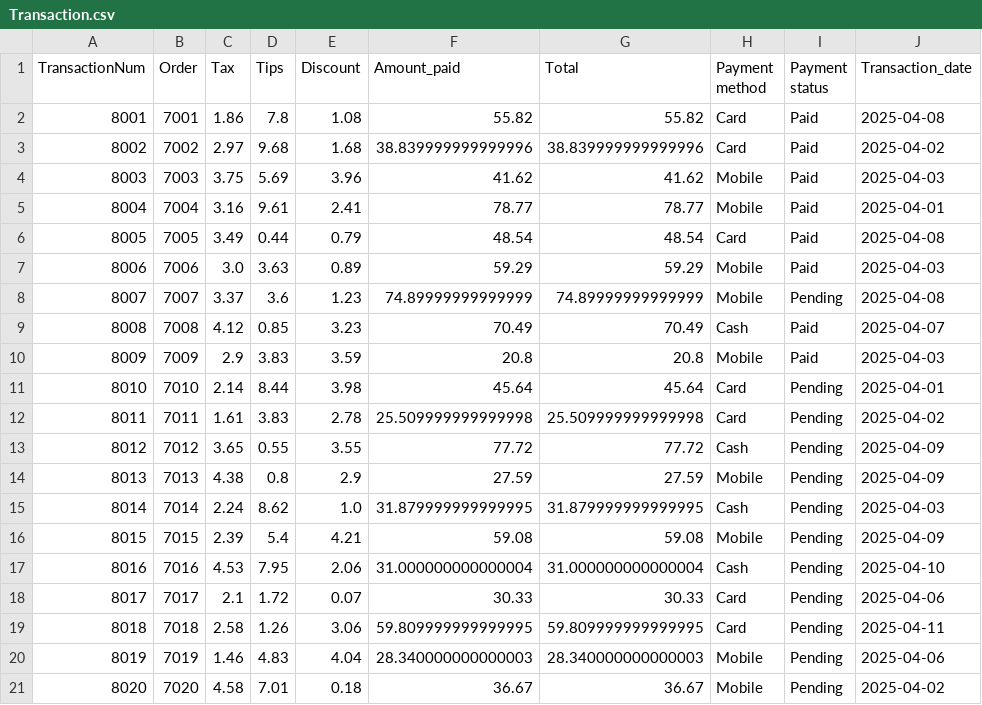
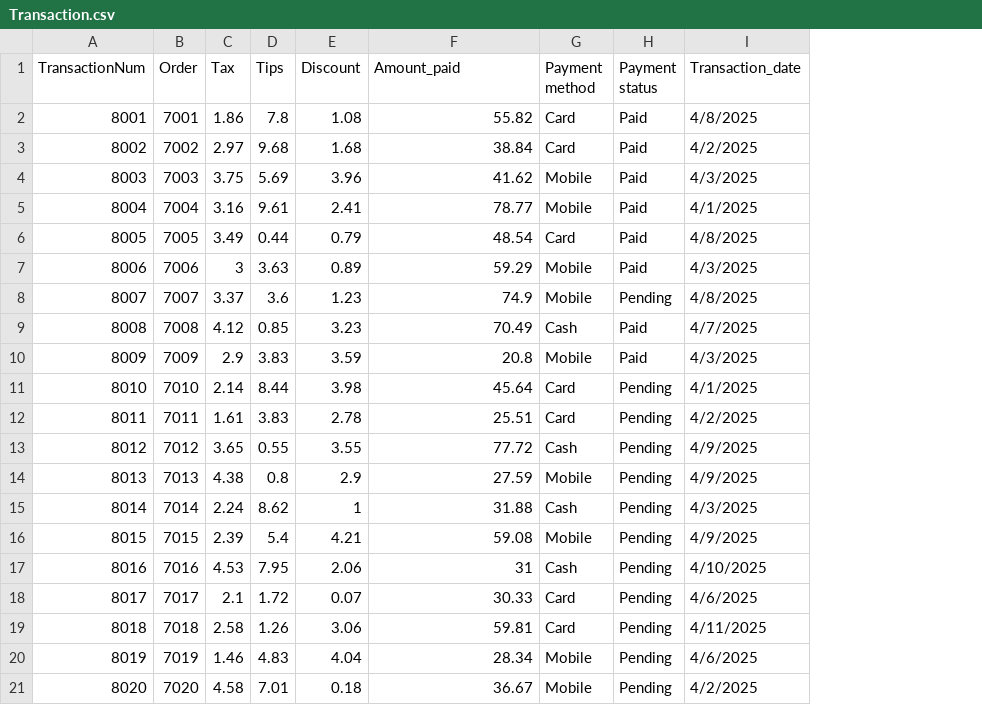
Before and after one commit to shraddha510/DatabaseSystems-team8, a CSV file: csv/Transaction.csv, drawn as a sheet; removed rows and columns are numbered as before the commit, all else as after; the diff names each change by its address in the sheet, - before the commit and + after, or states it on an @@ line.

Commit message:
Add files via upload

```diff
--- a/csv/Transaction.csv
+++ b/csv/Transaction.csv
-column G (Total), rows 2-21: 55.82 | 38.839999999999996 | 41.62 | 78.77 | 48.54 | 59.29 | 74.89999999999999 | 70.49 | 20.8 | 45.64 | 25.509999999999998 | 77.72 | 27.59 | 31.879999999999995 | 59.08 | 31.000000000000004 | 30.33 | 59.809999999999995 | 28.340000000000003 | 36.67
-I2 (Transaction_date): 2025-04-08
+I2 (Transaction_date): 4/8/2025
-F3 (Amount_paid): 38.839999999999996
+F3 (Amount_paid): 38.84
-I3 (Transaction_date): 2025-04-02
+I3 (Transaction_date): 4/2/2025
-I4 (Transaction_date): 2025-04-03
+I4 (Transaction_date): 4/3/2025
-I5 (Transaction_date): 2025-04-01
+I5 (Transaction_date): 4/1/2025
-I6 (Transaction_date): 2025-04-08
+I6 (Transaction_date): 4/8/2025
-C7 (Tax): 3.0
+C7 (Tax): 3
-I7 (Transaction_date): 2025-04-03
+I7 (Transaction_date): 4/3/2025
-F8 (Amount_paid): 74.89999999999999
+F8 (Amount_paid): 74.9
-I8 (Transaction_date): 2025-04-08
+I8 (Transaction_date): 4/8/2025
-I9 (Transaction_date): 2025-04-07
+I9 (Transaction_date): 4/7/2025
-I10 (Transaction_date): 2025-04-03
+I10 (Transaction_date): 4/3/2025
-I11 (Transaction_date): 2025-04-01
+I11 (Transaction_date): 4/1/2025
-F12 (Amount_paid): 25.509999999999998
+F12 (Amount_paid): 25.51
-I12 (Transaction_date): 2025-04-02
+I12 (Transaction_date): 4/2/2025
-I13:I14 (Transaction_date): 2025-04-09
+I13:I14 (Transaction_date): 4/9/2025
-E15 (Discount): 1.0
+E15 (Discount): 1
-F15 (Amount_paid): 31.879999999999995
+F15 (Amount_paid): 31.88
-I15 (Transaction_date): 2025-04-03
+I15 (Transaction_date): 4/3/2025
-I16 (Transaction_date): 2025-04-09
+I16 (Transaction_date): 4/9/2025
-F17 (Amount_paid): 31.000000000000004
+F17 (Amount_paid): 31
-I17 (Transaction_date): 2025-04-10
+I17 (Transaction_date): 4/10/2025
-I18 (Transaction_date): 2025-04-06
+I18 (Transaction_date): 4/6/2025
-F19 (Amount_paid): 59.809999999999995
+F19 (Amount_paid): 59.81
-I19 (Transaction_date): 2025-04-11
+I19 (Transaction_date): 4/11/2025
-F20 (Amount_paid): 28.340000000000003
+F20 (Amount_paid): 28.34
-I20 (Transaction_date): 2025-04-06
+I20 (Transaction_date): 4/6/2025
-I21 (Transaction_date): 2025-04-02
+I21 (Transaction_date): 4/2/2025
```
